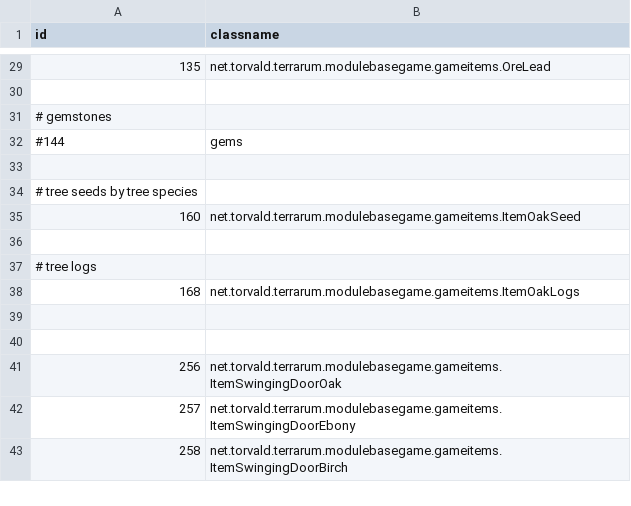
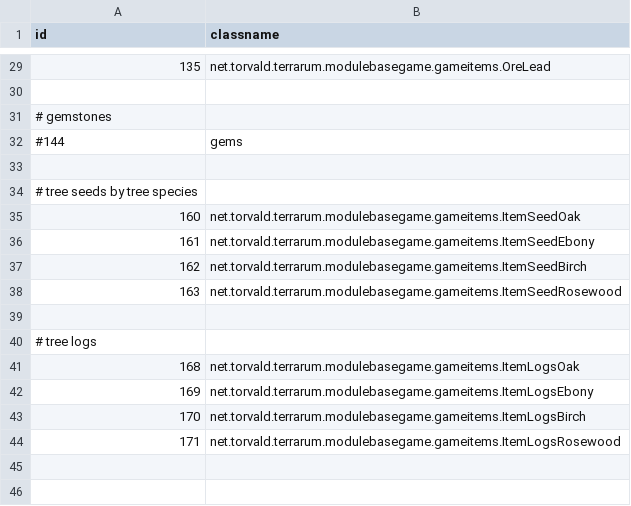
Before and after one commit to curioustorvald/Terrarum, a CSV file: assets/mods/basegame/items/itemid.csv, drawn as a sheet; only a part is shown, gaps mark what is left out; the shorter side is filled out with more unchanged rows.

Commit message:
tree-related items

```diff
--- a/assets/mods/basegame/items/itemid.csv
+++ b/assets/mods/basegame/items/itemid.csv
@@ -34,6 +34,12 @@ id;classname
 # tree seeds by tree species
-160;net.torvald.terrarum.modulebasegame.gameitems.ItemOakSeed
+160;net.torvald.terrarum.modulebasegame.gameitems.ItemSeedOak
+161;net.torvald.terrarum.modulebasegame.gameitems.ItemSeedEbony
+162;net.torvald.terrarum.modulebasegame.gameitems.ItemSeedBirch
+163;net.torvald.terrarum.modulebasegame.gameitems.ItemSeedRosewood
 
 # tree logs
-168;net.torvald.terrarum.modulebasegame.gameitems.ItemOakLogs
+168;net.torvald.terrarum.modulebasegame.gameitems.ItemLogsOak
+169;net.torvald.terrarum.modulebasegame.gameitems.ItemLogsEbony
+170;net.torvald.terrarum.modulebasegame.gameitems.ItemLogsBirch
+171;net.torvald.terrarum.modulebasegame.gameitems.ItemLogsRosewood
 
```
Also changed, not shown: assets/mods/basegame/blocks/blocks.csv, 4 other files.
